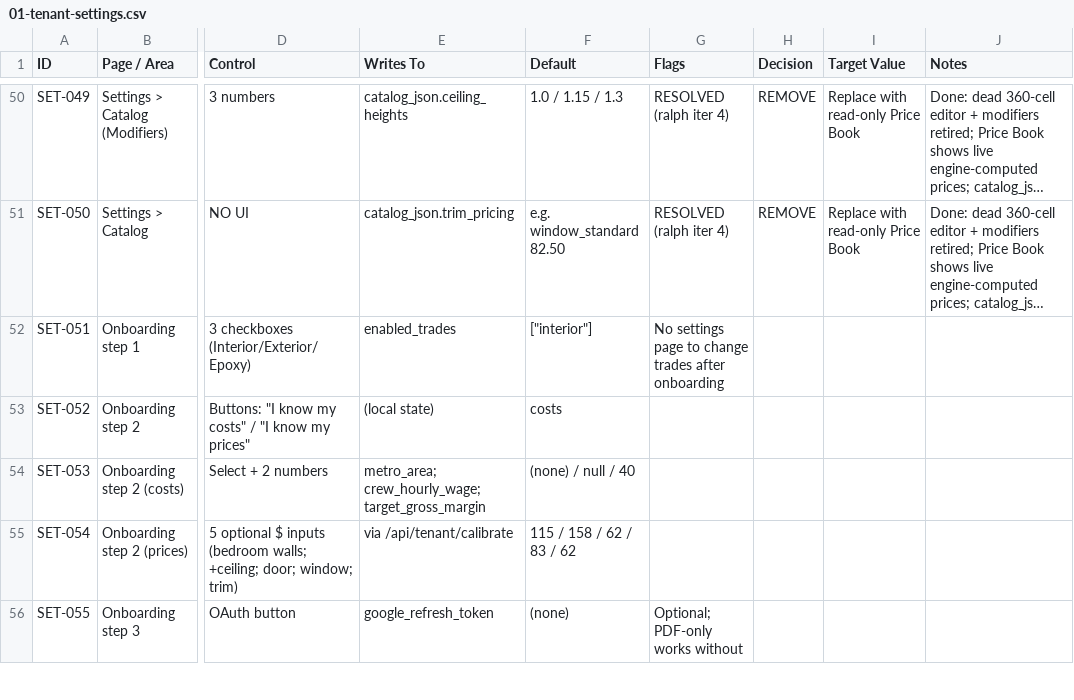
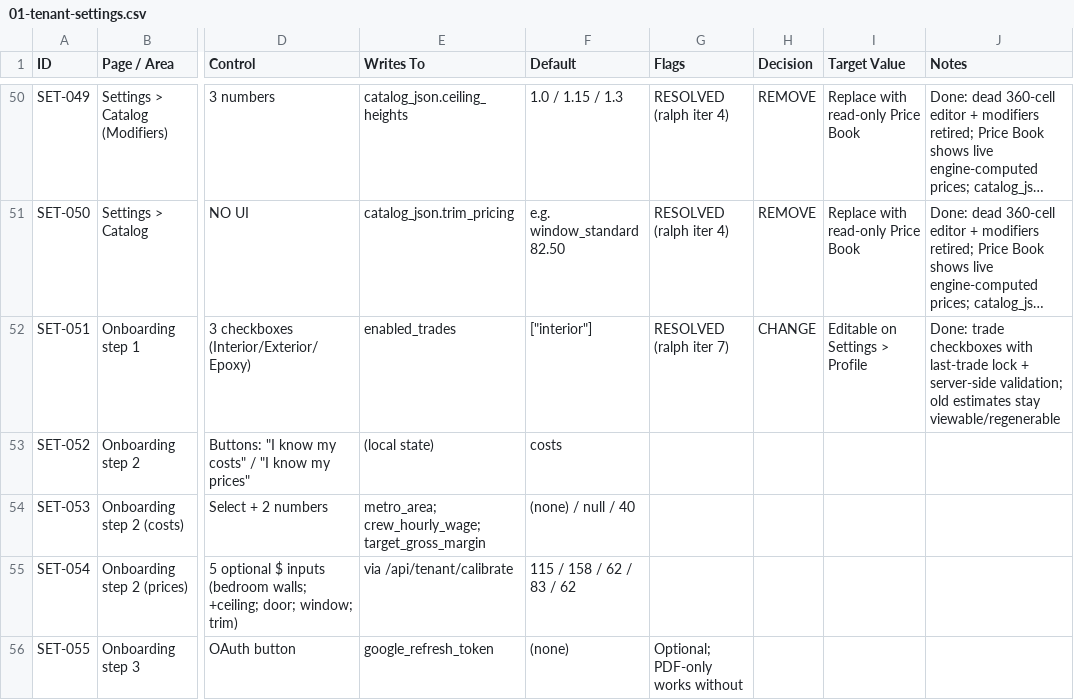
Before and after one commit to ryst13/guild-quote, a CSV file: docs/audit/01-tenant-settings.csv, drawn as a sheet; only a part is shown, gaps mark what is left out; long unchanged cells end in …; the diff names each change by its address in the sheet, - before the commit and + after, or states it on an @@ line.

```diff
--- a/docs/audit/01-tenant-settings.csv
+++ b/docs/audit/01-tenant-settings.csv
-G52 (Flags): No settings page to change trades after onboarding
+G52 (Flags): RESOLVED (ralph iter 7)
-H52 (Decision): (empty)
+H52 (Decision): CHANGE
-I52 (Target Value): (empty)
+I52 (Target Value): Editable on Settings > Profile
-J52 (Notes): (empty)
+J52 (Notes): Done: trade checkboxes with last-trade lock + server-side validation; old estimates stay viewable/regenerable
```
Also changed, not shown: docs/audit/05-modules-routes.csv, docs/audit/06-outputs-comms.csv, 8 other files.
